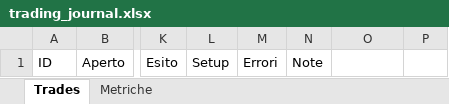
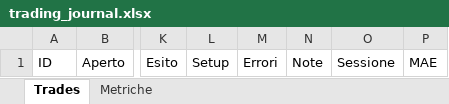
Before and after one commit to realdonagalaxy/agentetrader, an Excel workbook: journal/trading_journal.xlsx, sheet Trades, drawn as a sheet; only a part is shown, gaps mark what is left out; values as stored, in another font and other column widths than the file's, no borders; the diff names each change by its address in the sheet, - before the commit and + after, or states it on an @@ line.

```diff
--- a/journal/trading_journal.xlsx (sheet Trades)
+++ b/journal/trading_journal.xlsx (sheet Trades)
-O1: (empty)
+O1: Sessione
-P1: (empty)
+P1: MAE
```
Also changed, not shown: 3 other files.
